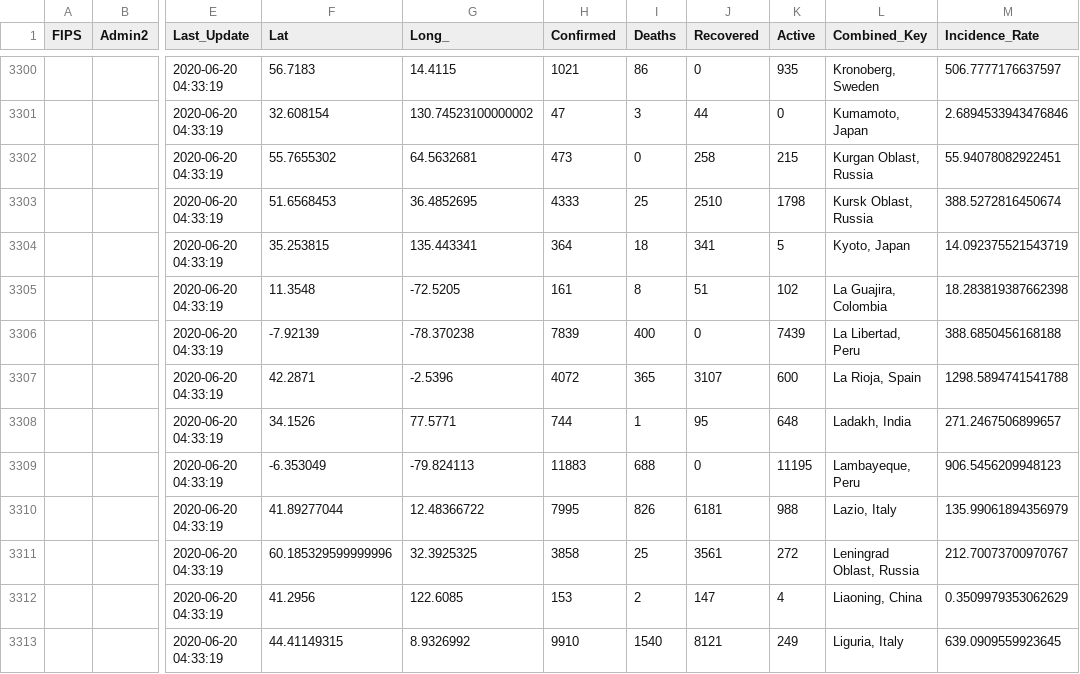
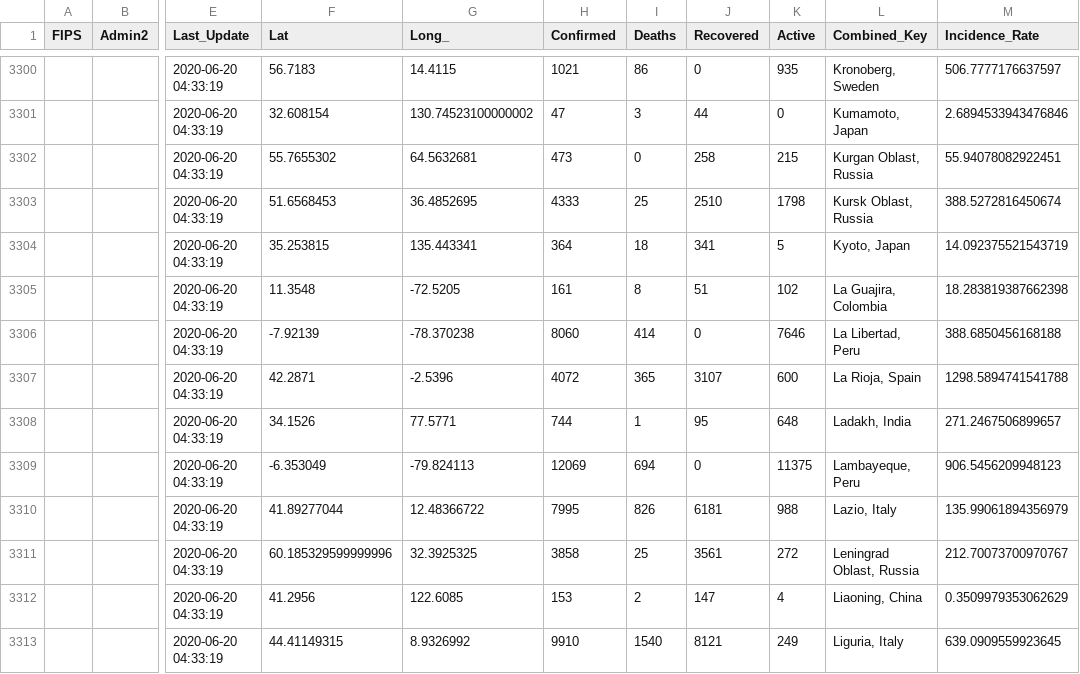
Before and after one commit to ByNatO/covid-19-ob, a CSV file: data/06-19-2020.csv, drawn as a sheet; only a part is shown, gaps mark what is left out; the diff covers the shown part only; the diff names each change by its address in the sheet, - before the commit and + after, or states it on an @@ line.

Commit message:
data updated

```diff
--- a/data/06-19-2020.csv
+++ b/data/06-19-2020.csv
-H3306 (Confirmed): 7839
+H3306 (Confirmed): 8060
-I3306 (Deaths): 400
+I3306 (Deaths): 414
-K3306 (Active): 7439
+K3306 (Active): 7646
-H3309 (Confirmed): 11883
+H3309 (Confirmed): 12069
-I3309 (Deaths): 688
+I3309 (Deaths): 694
-K3309 (Active): 11195
+K3309 (Active): 11375
```
Also changed, not shown: 62 edited cells elsewhere in this file, data/07-25-2020.csv, 35 other files.
